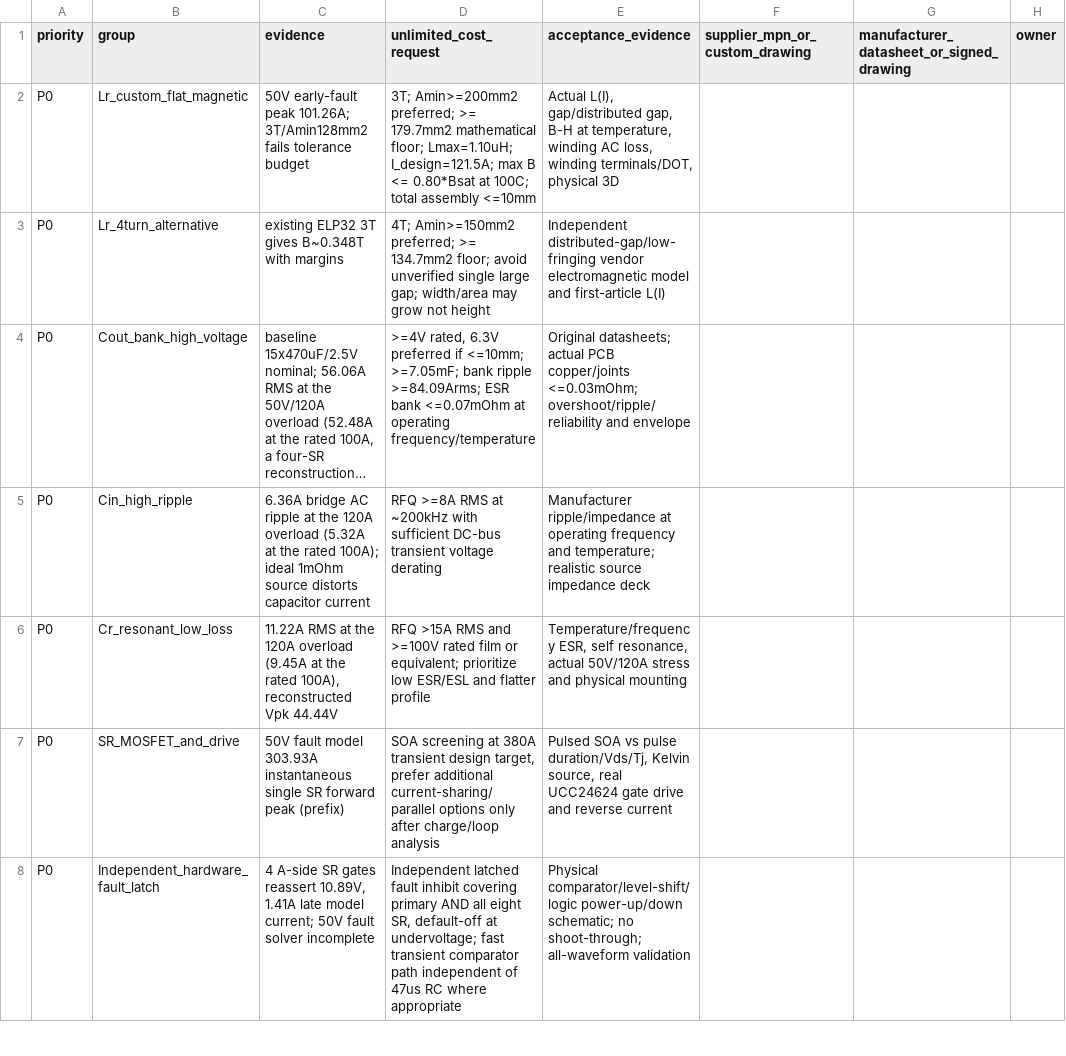
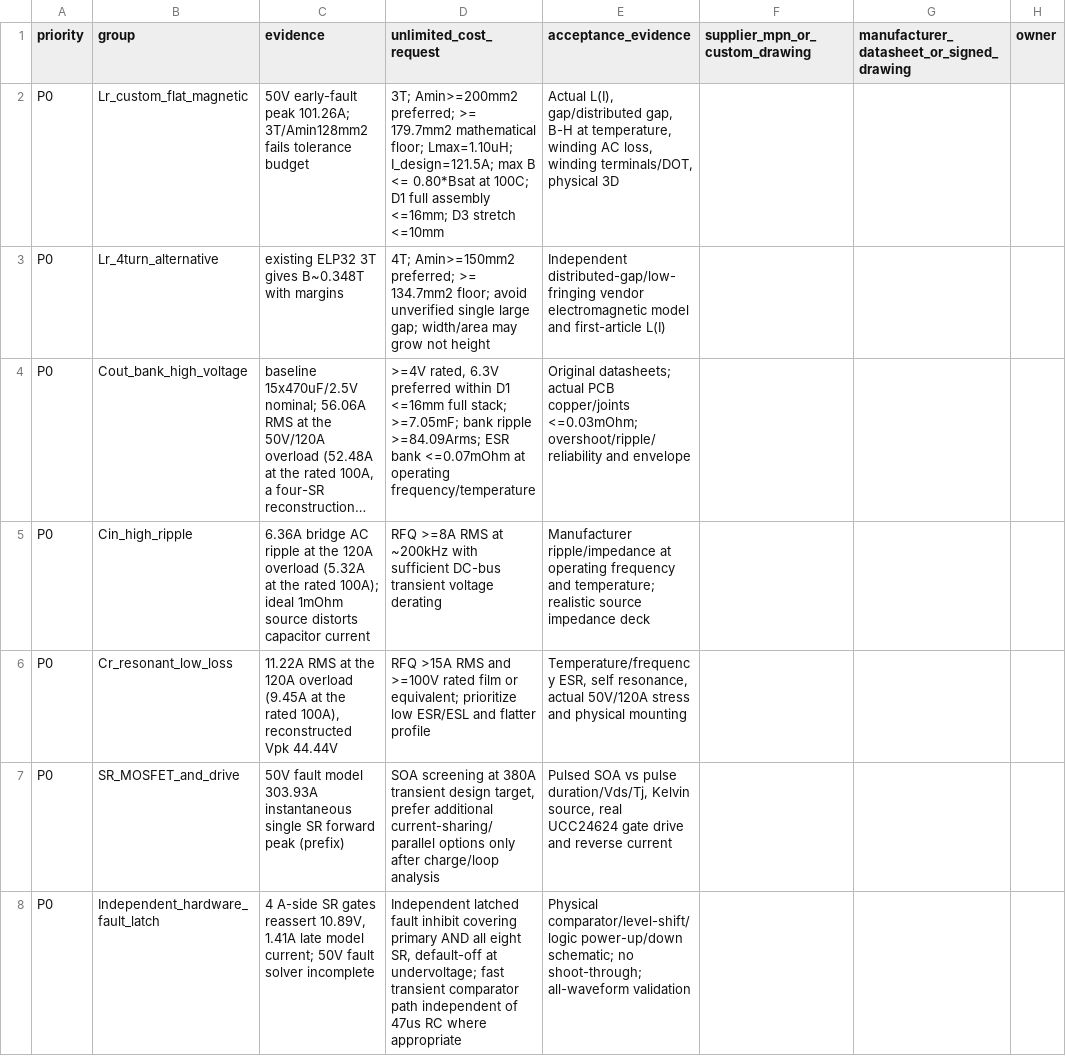
Before and after one commit to czy0126/CZY, a CSV file: hardware/dcx_main/performance_first_component_rfq.csv, drawn as a sheet; only a part is shown; long unchanged cells end in …; the diff covers the shown part only; the diff names each change by its address in the sheet, - before the commit and + after, or states it on an @@ line.

```diff
--- a/hardware/dcx_main/performance_first_component_rfq.csv
+++ b/hardware/dcx_main/performance_first_component_rfq.csv
-D2 (unlimited_cost_request): …at 100C; total assembly <=10mm
+D2 (unlimited_cost_request): …at 100C; D1 full assembly <=16mm; D3 stretch <=10mm
-D4 (unlimited_cost_request): …6.3V preferred if <=10mm; >=7.05mF; bank…
+D4 (unlimited_cost_request): …6.3V preferred within D1 <=16mm full stack; >=7.05mF; bank…
```
Also changed, not shown: 3 edited cells elsewhere in this file.
